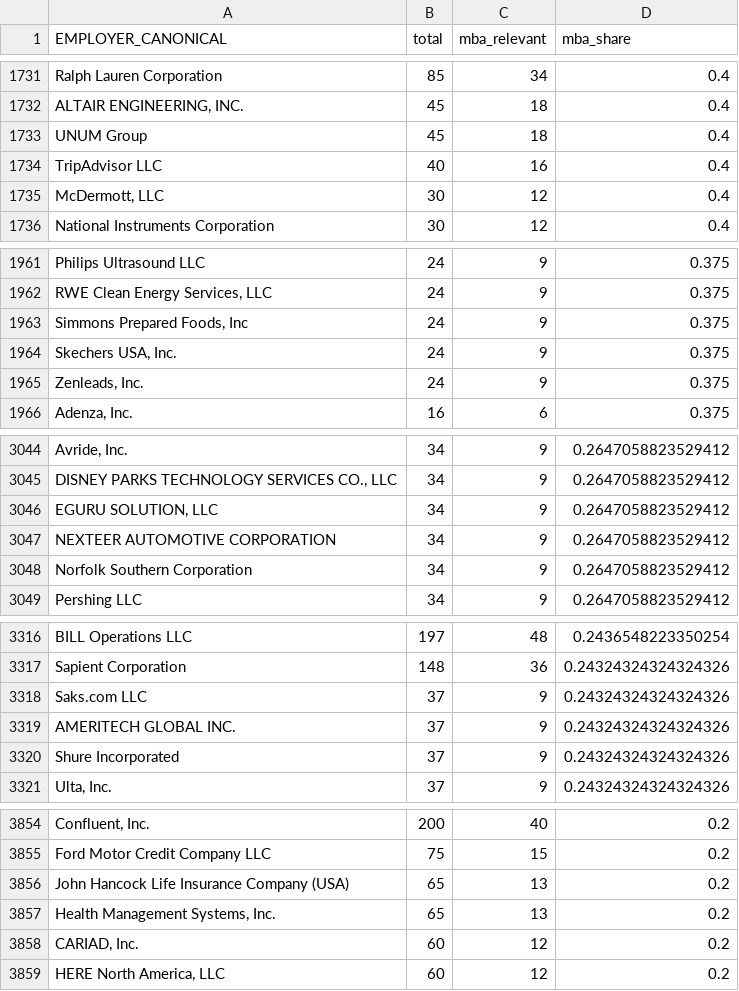
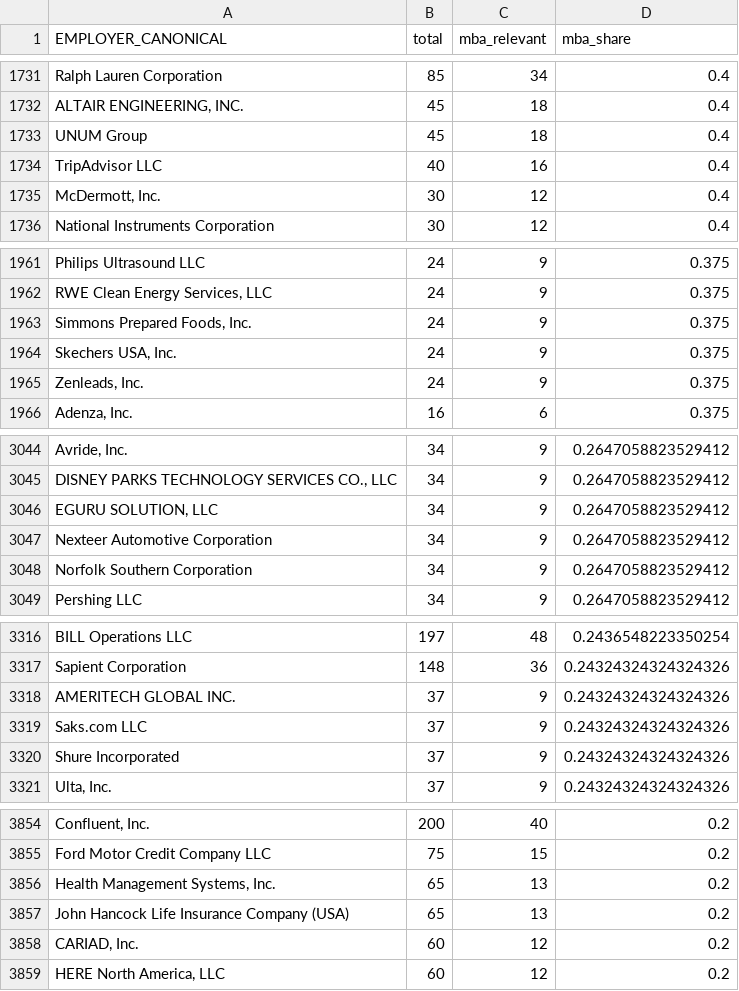
Before and after one commit to JLaniado/h1b_analysis, a CSV file: data/processed/lca_employer_mba_mix.csv, drawn as a sheet; only a part is shown, gaps mark what is left out; the diff covers the shown part only; the diff names each change by its address in the sheet, - before the commit and + after, or states it on an @@ line.

```diff
--- a/data/processed/lca_employer_mba_mix.csv
+++ b/data/processed/lca_employer_mba_mix.csv
-A1735 (EMPLOYER_CANONICAL): McDermott, LLC
+A1735 (EMPLOYER_CANONICAL): McDermott, Inc.
-A1963 (EMPLOYER_CANONICAL): Simmons Prepared Foods, Inc
+A1963 (EMPLOYER_CANONICAL): Simmons Prepared Foods, Inc.
-A3047 (EMPLOYER_CANONICAL): NEXTEER AUTOMOTIVE CORPORATION
+A3047 (EMPLOYER_CANONICAL): Nexteer Automotive Corporation
@@ row 3318 moved to row 3319: Saks.com LLC @@
@@ row 3856 moved to row 3857: John Hancock Life Insurance Company (USA… @@
```
Also changed, not shown: 12 moved rows and 3 edited cells elsewhere in this file, data/processed/lca_employer_scorecard.csv, data/processed/perm_employer_mba_mix.csv, 17 other files.
